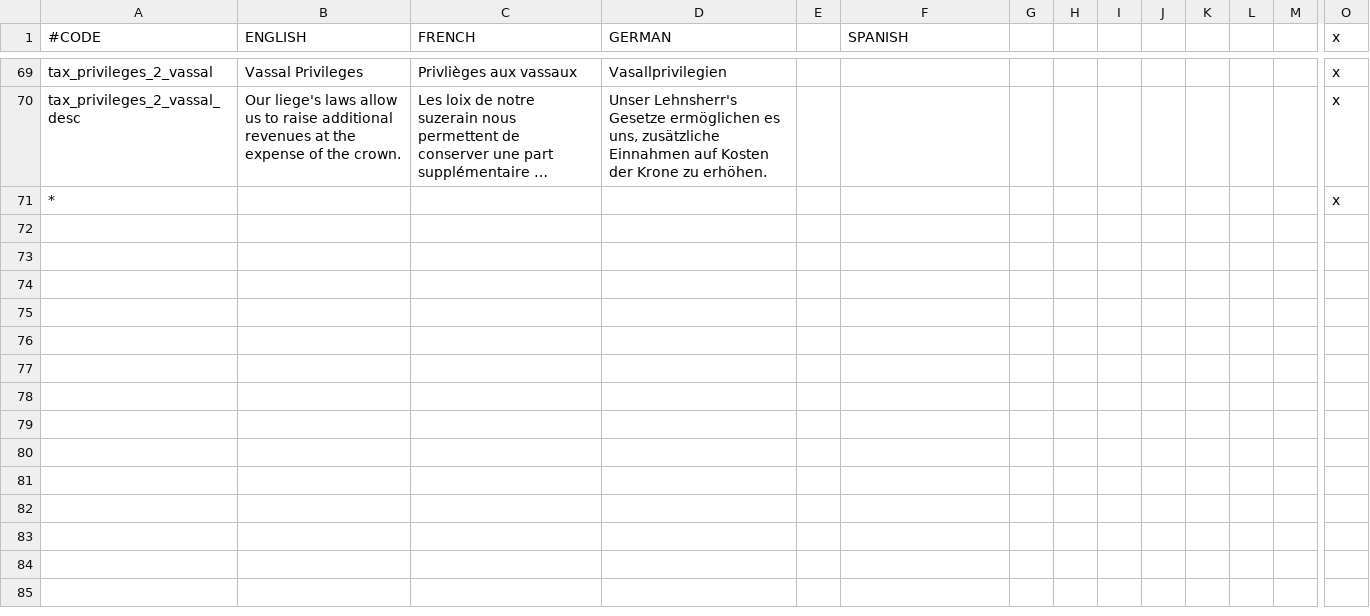
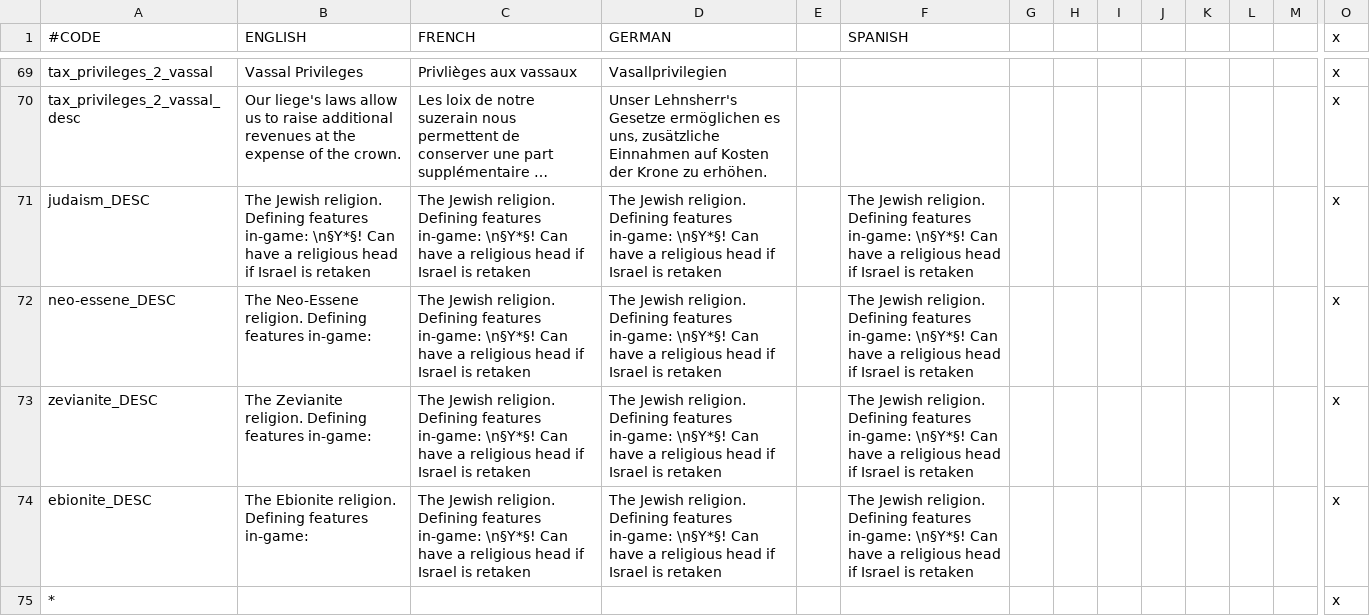
Before and after one commit to localiser/CK2Plus-Core, a CSV file: CK2Plus/localisation/0_text_wip.csv, drawn as a sheet; only a part is shown, gaps mark what is left out; long unchanged cells end in …; rows hold the shown columns only; the diff names each change by its address in the sheet, - before the commit and + after, or states it on an @@ line.

Commit message:
2.03.0:CaesarVincens:9 Map Update and Judaism Description

```diff
--- a/CK2Plus/localisation/0_text_wip.csv
+++ b/CK2Plus/localisation/0_text_wip.csv
+row 71: judaism_DESC | The Jewish religion. Defining features in-game: \n§Y*§! Can have a religious head if Israel is retaken | The Jewish religion. Defining features in-game: \n§Y*§! Can have a religious head if Israel is retaken | The Jewish religion. Defining features in-game: \n§Y*§! Can have a religious head if Israel is retaken |  | The Jewish religion. Defining features in-game: \n§Y*§! Can have a religious head if Israel is retaken |  |  |  |  |  |  |  | x
+row 72: neo-essene_DESC | The Neo-Essene religion. Defining features in-game: | The Jewish religion. Defining features in-game: \n§Y*§! Can have a religious head if Israel is retaken | The Jewish religion. Defining features in-game: \n§Y*§! Can have a religious head if Israel is retaken |  | The Jewish religion. Defining features in-game: \n§Y*§! Can have a religious head if Israel is retaken |  |  |  |  |  |  |  | x
+row 73: zevianite_DESC | The Zevianite religion. Defining features in-game: | The Jewish religion. Defining features in-game: \n§Y*§! Can have a religious head if Israel is retaken | The Jewish religion. Defining features in-game: \n§Y*§! Can have a religious head if Israel is retaken |  | The Jewish religion. Defining features in-game: \n§Y*§! Can have a religious head if Israel is retaken |  |  |  |  |  |  |  | x
+row 74: ebionite_DESC | The Ebionite religion. Defining features in-game: | The Jewish religion. Defining features in-game: \n§Y*§! Can have a religious head if Israel is retaken | The Jewish religion. Defining features in-game: \n§Y*§! Can have a religious head if Israel is retaken |  | The Jewish religion. Defining features in-game: \n§Y*§! Can have a religious head if Israel is retaken |  |  |  |  |  |  |  | x
```
Also changed, not shown: CK2Plus/localisation/0_provinces.csv, 1 other file.
